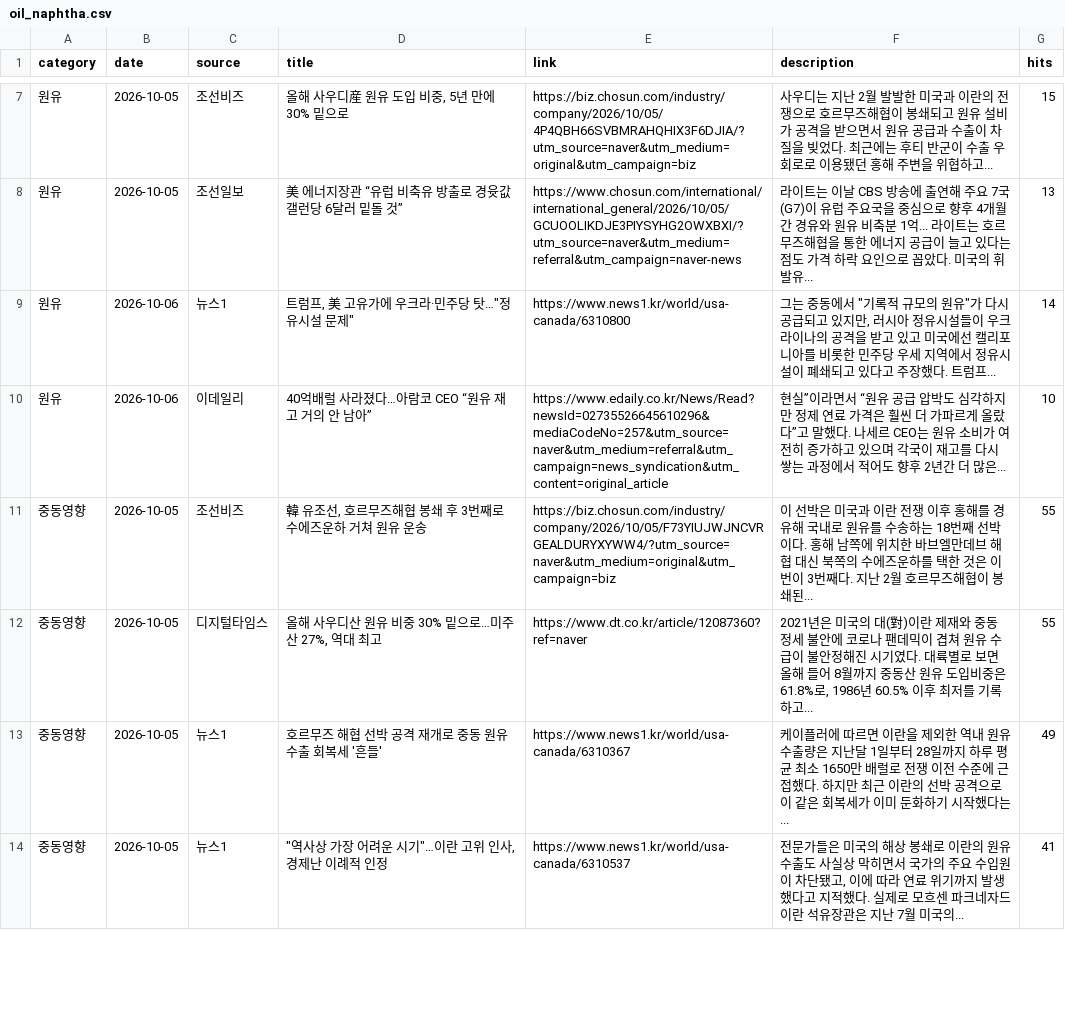
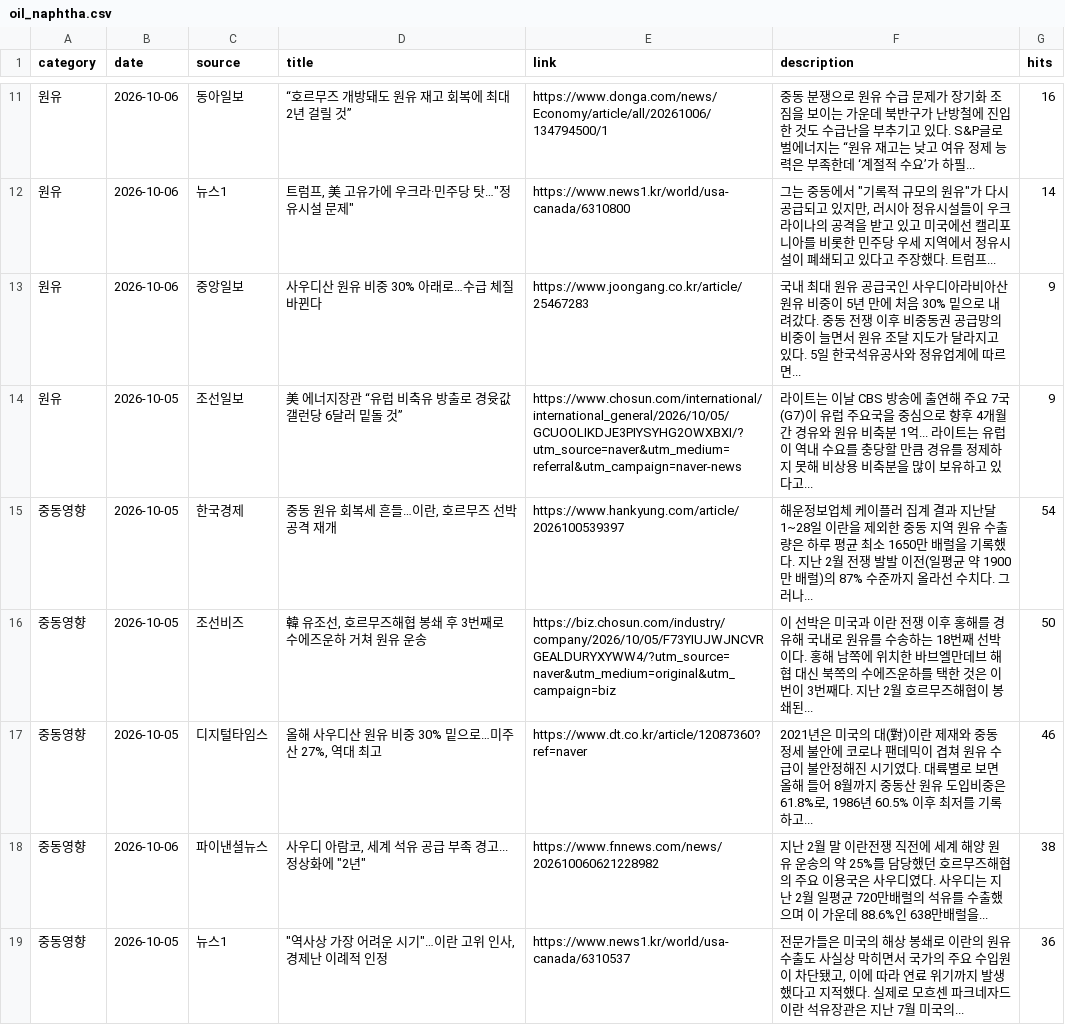
Before and after one commit to hdec-daily-news/oil-naphtha, a CSV file: oil_naphtha.csv, drawn as a sheet; only a part is shown, gaps mark what is left out; the diff covers the shown part only.

```diff
--- a/oil_naphtha.csv
+++ b/oil_naphtha.csv
@@ -7,8 +11,9 @@
-원유,2026-10-05,조선비즈,"올해 사우디産 원유 도입 비중, 5년 만에 30% 밑으로",https://biz.chosun.com/industry/company/2026/10/05/4P4QBH66SVBMRAHQHIX3F6DJIA/?utm_source=naver&utm_medium=original&utm_campaign=biz,사우디는 지난 2월 발발한 미국과 이란의 전쟁으로 호르무즈해협이 봉쇄되고 원유 설비가 공격을 받으면서 원유 공급과 수출이 차질을 빚었다. 최근에는 후티 반군이 수출 우회로로 이용됐던 홍해 주변을 위협하고... ,15
-원유,2026-10-05,조선일보,美 에너지장관 “유럽 비축유 방출로 경윳값 갤런당 6달러 밑돌 것”,https://www.chosun.com/international/international_general/2026/10/05/GCUOOLIKDJE3PIYSYHG2OWXBXI/?utm_source=naver&utm_medium=referral&utm_campaign=naver-news,라이트는 이날 CBS 방송에 출연해 주요 7국(G7)이 유럽 주요국을 중심으로 향후 4개월간 경유와 원유 비축분 1억... 라이트는 호르무즈해협을 통한 에너지 공급이 늘고 있다는 점도 가격 하락 요인으로 꼽았다. 미국의 휘발유... ,13
+원유,2026-10-06,동아일보,“호르무즈 개방돼도 원유 재고 회복에 최대 2년 걸릴 것”,https://www.donga.com/news/Economy/article/all/20261006/134794500/1,중동 분쟁으로 원유 수급 문제가 장기화 조짐을 보이는 가운데 북반구가 난방철에 진입한 것도 수급난을 부추기고 있다. S&P글로벌에너지는 “원유 재고는 낮고 여유 정제 능력은 부족한데 ‘계절적 수요’가 하필... ,16
 원유,2026-10-06,뉴스1,"트럼프, 美 고유가에 우크라·민주당 탓…""정유시설 문제""",https://www.news1.kr/world/usa-canada/6310800,"그는 중동에서 ""기록적 규모의 원유""가 다시 공급되고 있지만, 러시아 정유시설들이 우크라이나의 공격을 받고 있고 미국에선 캘리포니아를 비롯한 민주당 우세 지역에서 정유시설이 폐쇄되고 있다고 주장했다. 트럼프... ",14
-원유,2026-10-06,이데일리,40억배럴 사라졌다…아람코 CEO “원유 재고 거의 안 남아”,https://www.edaily.co.kr/News/Read?newsId=02735526645610296&mediaCodeNo=257&utm_source=naver&utm_medium=referral&utm_campaign=news_syndication&utm_content=original_article,현실”이라면서 “원유 공급 압박도 심각하지만 정제 연료 가격은 훨씬 더 가파르게 올랐다”고 말했다. 나세르 CEO는 원유 소비가 여전히 증가하고 있으며 각국이 재고를 다시 쌓는 과정에서 적어도 향후 2년간 더 많은... ,10
-중동영향,2026-10-05,조선비즈,"韓 유조선, 호르무즈해협 봉쇄 후 3번째로 수에즈운하 거쳐 원유 운송",https://biz.chosun.com/industry/company/2026/10/05/F73YIUJWJNCVRGEALDURYXYWW4/?utm_source=naver&utm_medium=original&utm_campaign=biz,이 선박은 미국과 이란 전쟁 이후 홍해를 경유해 국내로 원유를 수송하는 18번째 선박이다. 홍해 남쪽에 위치한 바브엘만데브 해협 대신 북쪽의 수에즈운하를 택한 것은 이번이 3번째다. 지난 2월 호르무즈해협이 봉쇄된... ,55
-중동영향,2026-10-05,디지털타임스,"올해 사우디산 원유 비중 30% 밑으로…미주산 27%, 역대 최고",https://www.dt.co.kr/article/12087360?ref=naver,"2021년은 미국의 대(對)이란 제재와 중동 정세 불안에 코로나 팬데믹이 겹쳐 원유 수급이 불안정해진 시기였다. 대륙별로 보면 올해 들어 8월까지 중동산 원유 도입비중은 61.8%로, 1986년 60.5% 이후 최저를 기록하고... ",55
-중동영향,2026-10-05,뉴스1,호르무즈 해협 선박 공격 재개로 중동 원유 수출 회복세 '흔들',https://www.news1.kr/world/usa-canada/6310367,케이플러에 따르면 이란을 제외한 역내 원유 수출량은 지난달 1일부터 28일까지 하루 평균 최소 1650만 배럴로 전쟁 이전 수준에 근접했다. 하지만 최근 이란의 선박 공격으로 이 같은 회복세가 이미 둔화하기 시작했다는... ,49
-중동영향,2026-10-05,뉴스1,"""역사상 가장 어려운 시기""…이란 고위 인사, 경제난 이례적 인정",https://www.news1.kr/world/usa-canada/6310537,"전문가들은 미국의 해상 봉쇄로 이란의 원유 수출도 사실상 막히면서 국가의 주요 수입원이 차단됐고, 이에 따라 연료 위기까지 발생했다고 지적했다. 실제로 모흐센 파크네자드 이란 석유장관은 지난 7월 미국의... ",41
+원유,2026-10-06,중앙일보,사우디산 원유 비중 30% 아래로…수급 체질 바뀐다,https://www.joongang.co.kr/article/25467283,국내 최대 원유 공급국인 사우디아라비아산 원유 비중이 5년 만에 처음 30% 밑으로 내려갔다. 중동 전쟁 이후 비중동권 공급망의 비중이 늘면서 원유 조달 지도가 달라지고 있다. 5일 한국석유공사와 정유업계에 따르면... ,9
+원유,2026-10-05,조선일보,美 에너지장관 “유럽 비축유 방출로 경윳값 갤런당 6달러 밑돌 것”,https://www.chosun.com/international/international_general/2026/10/05/GCUOOLIKDJE3PIYSYHG2OWXBXI/?utm_source=naver&utm_medium=referral&utm_campaign=naver-news,라이트는 이날 CBS 방송에 출연해 주요 7국(G7)이 유럽 주요국을 중심으로 향후 4개월간 경유와 원유 비축분 1억... 라이트는 유럽이 역내 수요를 충당할 만큼 경유를 정제하지 못해 비상용 비축분을 많이 보유하고 있다고... ,9
+중동영향,2026-10-05,한국경제,"중동 원유 회복세 흔들…이란, 호르무즈 선박 공격 재개",https://www.hankyung.com/article/2026100539397,해운정보업체 케이플러 집계 결과 지난달 1~28일 이란을 제외한 중동 지역 원유 수출량은 하루 평균 최소 1650만 배럴을 기록했다. 지난 2월 전쟁 발발 이전(일평균 약 1900만 배럴)의 87% 수준까지 올라선 수치다. 그러나... ,54
+중동영향,2026-10-05,조선비즈,"韓 유조선, 호르무즈해협 봉쇄 후 3번째로 수에즈운하 거쳐 원유 운송",https://biz.chosun.com/industry/company/2026/10/05/F73YIUJWJNCVRGEALDURYXYWW4/?utm_source=naver&utm_medium=original&utm_campaign=biz,이 선박은 미국과 이란 전쟁 이후 홍해를 경유해 국내로 원유를 수송하는 18번째 선박이다. 홍해 남쪽에 위치한 바브엘만데브 해협 대신 북쪽의 수에즈운하를 택한 것은 이번이 3번째다. 지난 2월 호르무즈해협이 봉쇄된... ,50
+중동영향,2026-10-05,디지털타임스,"올해 사우디산 원유 비중 30% 밑으로…미주산 27%, 역대 최고",https://www.dt.co.kr/article/12087360?ref=naver,"2021년은 미국의 대(對)이란 제재와 중동 정세 불안에 코로나 팬데믹이 겹쳐 원유 수급이 불안정해진 시기였다. 대륙별로 보면 올해 들어 8월까지 중동산 원유 도입비중은 61.8%로, 1986년 60.5% 이후 최저를 기록하고... ",46
+중동영향,2026-10-06,파이낸셜뉴스,"사우디 아람코, 세계 석유 공급 부족 경고...정상화에 ""2년""",https://www.fnnews.com/news/202610060621228982,지난 2월 말 이란전쟁 직전에 세계 해양 원유 운송의 약 25%를 담당했던 호르무즈해협의 주요 이용국은 사우디였다. 사우디는 지난 2월 일평균 720만배럴의 석유를 수출했으며 이 가운데 88.6%인 638만배럴을... ,38
+중동영향,2026-10-05,뉴스1,"""역사상 가장 어려운 시기""…이란 고위 인사, 경제난 이례적 인정",https://www.news1.kr/world/usa-canada/6310537,"전문가들은 미국의 해상 봉쇄로 이란의 원유 수출도 사실상 막히면서 국가의 주요 수입원이 차단됐고, 이에 따라 연료 위기까지 발생했다고 지적했다. 실제로 모흐센 파크네자드 이란 석유장관은 지난 7월 미국의... ",36
```
Also changed, not shown: 4 added rows, 1 removed row and 6 edited cells elsewhere in this file, 1 other file.
